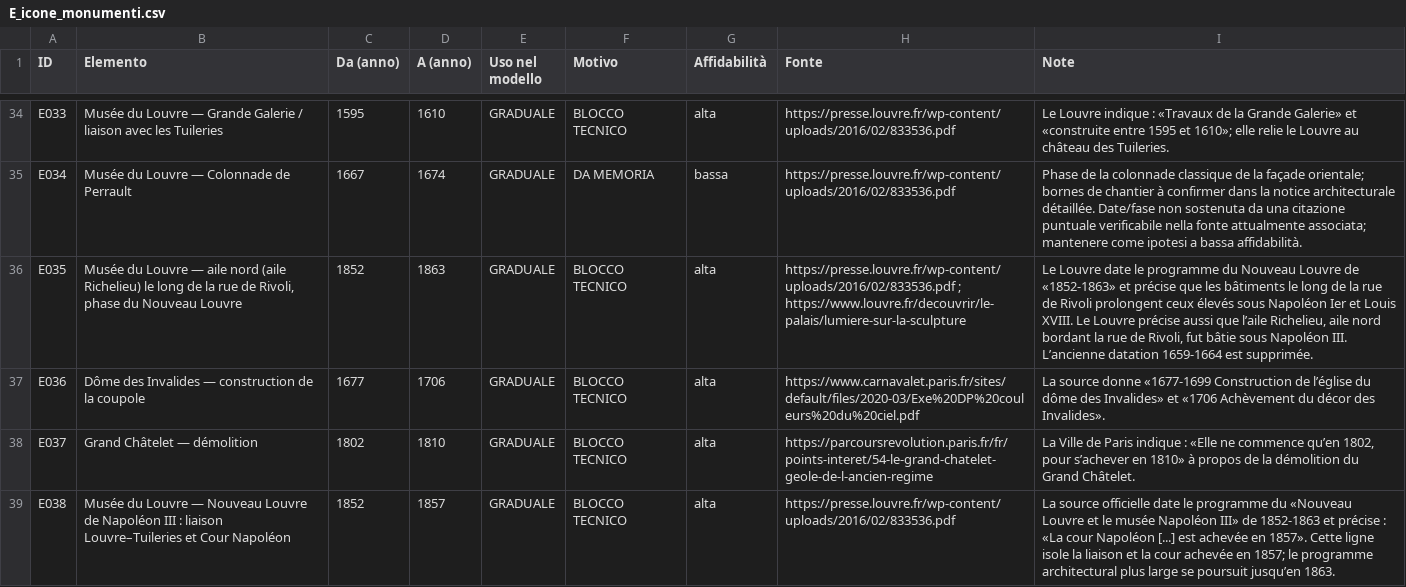
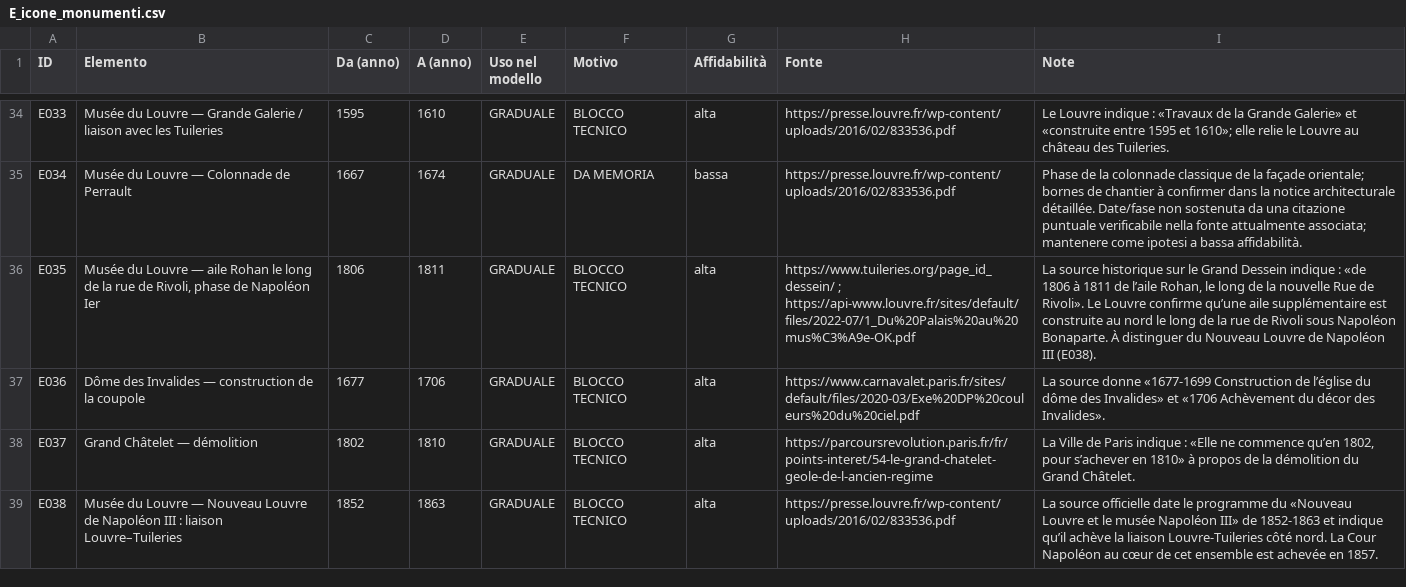
Before and after one commit to doctail/city3d, a CSV file: parigi/validazione/E_icone_monumenti.csv, drawn as a sheet; only a part is shown, gaps mark what is left out; the diff names each change by its address in the sheet, - before the commit and + after, or states it on an @@ line.

Commit message:
Aggiorna E con fasi storiche finali

```diff
--- a/parigi/validazione/E_icone_monumenti.csv
+++ b/parigi/validazione/E_icone_monumenti.csv
-B36 (Elemento): …— aile nord (aile Richelieu) le long de la rue de Rivoli, phase du Nouveau Louvre
+B36 (Elemento): …— aile Rohan le long de la rue de Rivoli, phase de Napoléon Ier
-C36 (Da (anno)): 1852
+C36 (Da (anno)): 1806
-D36 (A (anno)): 1863
+D36 (A (anno)): 1811
-H36 (Fonte): https://presse.louvre.fr/wp-content/uploads/2016/02/833536.pdf ; https://www.louvre.fr/decouvrir/le-palais/lumiere-sur-la-sculpture
+H36 (Fonte): https://www.tuileries.org/page_id_dessein/ ; https://api-www.louvre.fr/sites/default/files/2022-07/1_Du%20Palais%20au%20mus%C3%A9e-OK.pdf
-I36 (Note): Le Louvre date le programme du Nouveau Louvre de «1852-1863» et précise que les bâtiments le long de la rue de Rivoli prolongent ceux élevés sous Napoléon Ier et Louis XVIII. Le Louvre précise aussi que l’aile Richelieu, aile nord bordant la rue de Rivoli, fut bâtie sous Napoléon III. L’ancienne datation 1659-1664 est supprimée.
+I36 (Note): La source historique sur le Grand Dessein indique : «de 1806 à 1811 de l’aile Rohan, le long de la nouvelle Rue de Rivoli». Le Louvre confirme qu’une aile supplémentaire est construite au nord le long de la rue de Rivoli sous Napoléon Bonaparte. À distinguer du Nouveau Louvre de Napoléon III (E038).
-B39 (Elemento): …liaison Louvre–Tuileries et Cour Napoléon
+B39 (Elemento): …liaison Louvre–Tuileries
-D39 (A (anno)): 1857
+D39 (A (anno)): 1863
-I39 (Note): …1852-1863 et précise : «La cour Napoléon [...] est achevée en 1857». Cette ligne isole la liaison et la cour achevée en 1857; le programme architectural plus large se poursuit jusqu’en 1863.
+I39 (Note): …1852-1863 et indique qu’il achève la liaison Louvre-Tuileries côté nord. La Cour Napoléon au cœur de cet ensemble est achevée en 1857.
```
